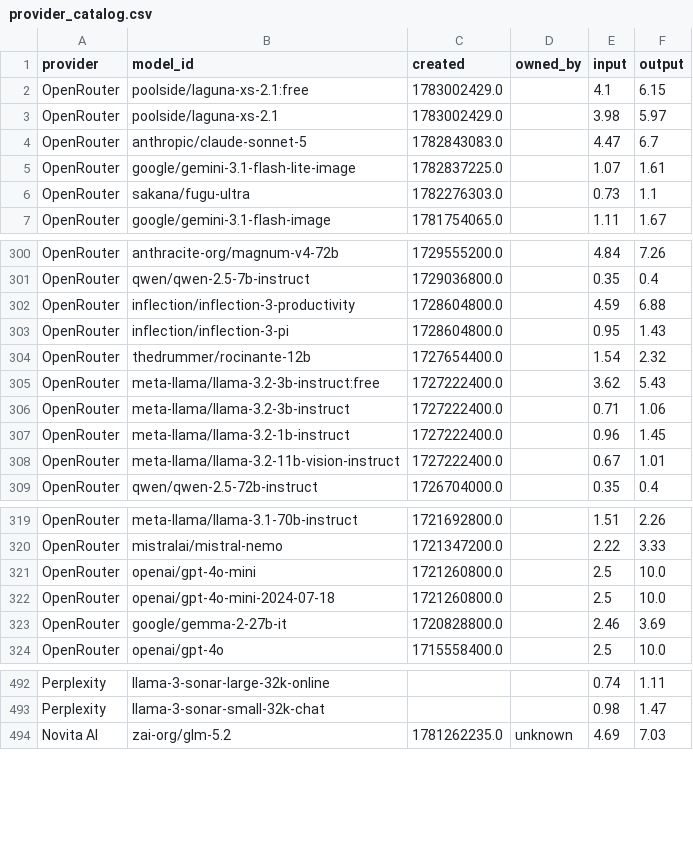
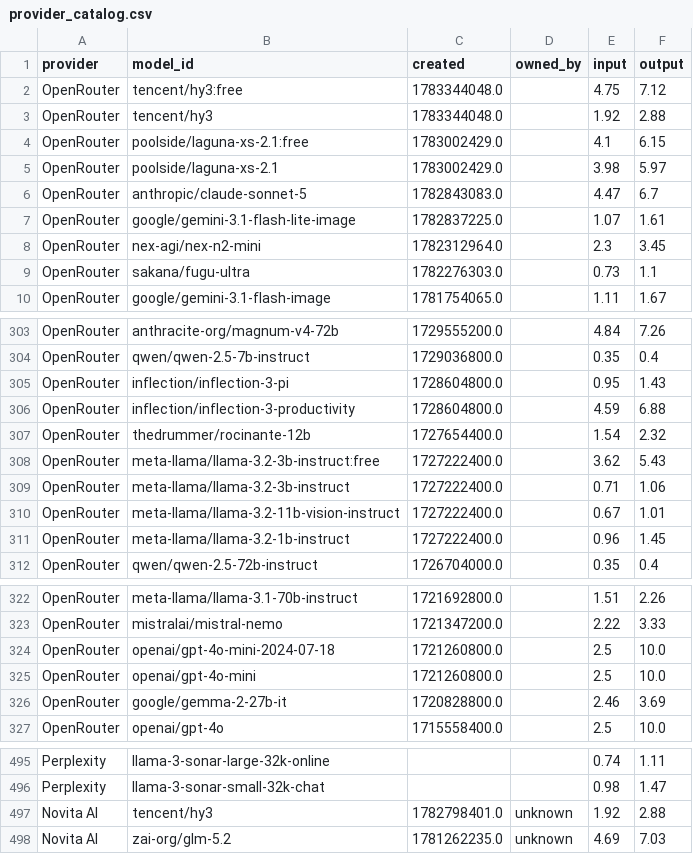
Before and after one commit to Ajithkelangath/ModelRadar-AI, a CSV file: data/provider_catalog.csv, drawn as a sheet; only a part is shown, gaps mark what is left out; the diff covers the shown part only.

```diff
--- a/data/provider_catalog.csv
+++ b/data/provider_catalog.csv
@@ -1,2 +1,4 @@
 provider,model_id,created,owned_by,input,output
+OpenRouter,tencent/hy3:free,1783344048.0,,4.75,7.12
+OpenRouter,tencent/hy3,1783344048.0,,1.92,2.88
 OpenRouter,poolside/laguna-xs-2.1:free,1783002429.0,,4.1,6.15
@@ -5,2 +7,3 @@ OpenRouter,anthropic/claude-sonnet-5,1782843083.0,,4.47,6.7
 OpenRouter,google/gemini-3.1-flash-lite-image,1782837225.0,,1.07,1.61
+OpenRouter,nex-agi/nex-n2-mini,1782312964.0,,2.3,3.45
 OpenRouter,sakana/fugu-ultra,1782276303.0,,0.73,1.1
@@ -301,4 +304,4 @@ OpenRouter,anthracite-org/magnum-v4-72b,1729555200.0,,4.84,7.26
 OpenRouter,qwen/qwen-2.5-7b-instruct,1729036800.0,,0.35,0.4
+OpenRouter,inflection/inflection-3-pi,1728604800.0,,0.95,1.43
 OpenRouter,inflection/inflection-3-productivity,1728604800.0,,4.59,6.88
-OpenRouter,inflection/inflection-3-pi,1728604800.0,,0.95,1.43
 OpenRouter,thedrummer/rocinante-12b,1727654400.0,,1.54,2.32
@@ -306,4 +309,4 @@ OpenRouter,meta-llama/llama-3.2-3b-instruct:free,1727222400.0,,3.62,5.43
 OpenRouter,meta-llama/llama-3.2-3b-instruct,1727222400.0,,0.71,1.06
+OpenRouter,meta-llama/llama-3.2-11b-vision-instruct,1727222400.0,,0.67,1.01
 OpenRouter,meta-llama/llama-3.2-1b-instruct,1727222400.0,,0.96,1.45
-OpenRouter,meta-llama/llama-3.2-11b-vision-instruct,1727222400.0,,0.67,1.01
 OpenRouter,qwen/qwen-2.5-72b-instruct,1726704000.0,,0.35,0.4
@@ -320,4 +323,4 @@ OpenRouter,meta-llama/llama-3.1-70b-instruct,1721692800.0,,1.51,2.26
 OpenRouter,mistralai/mistral-nemo,1721347200.0,,2.22,3.33
+OpenRouter,openai/gpt-4o-mini-2024-07-18,1721260800.0,,2.5,10.0
 OpenRouter,openai/gpt-4o-mini,1721260800.0,,2.5,10.0
-OpenRouter,openai/gpt-4o-mini-2024-07-18,1721260800.0,,2.5,10.0
 OpenRouter,google/gemma-2-27b-it,1720828800.0,,2.46,3.69
@@ -493,2 +496,3 @@ Perplexity,llama-3-sonar-large-32k-online,,,0.74,1.11
 Perplexity,llama-3-sonar-small-32k-chat,,,0.98,1.47
+Novita AI,tencent/hy3,1782798401.0,unknown,1.92,2.88
 Novita AI,zai-org/glm-5.2,1781262235.0,unknown,4.69,7.03
```
Also changed, not shown: 1 moved row elsewhere in this file, data/benchmark_results.csv, data/model_rankings.csv, 1 other file.
